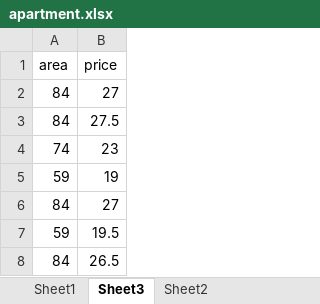
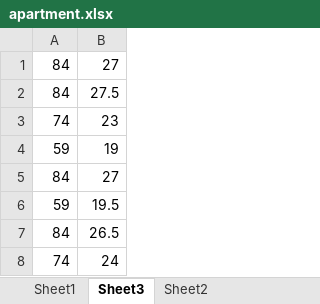
Before and after one commit to zooxop/lang-study, an Excel workbook: coding/python/AI/apartment.xlsx, sheet Sheet3, drawn as a sheet; only a part is shown; the shorter side is filled out with more unchanged rows; values as stored, in another font and other column widths than the file's, no borders; the diff names each change by its address in the sheet, - before the commit and + after, or states it on an @@ line.

```diff
--- a/coding/python/AI/apartment.xlsx (sheet Sheet3)
+++ b/coding/python/AI/apartment.xlsx (sheet Sheet3)
-row 1: area | price
```
Also changed, not shown: 31 other files.
